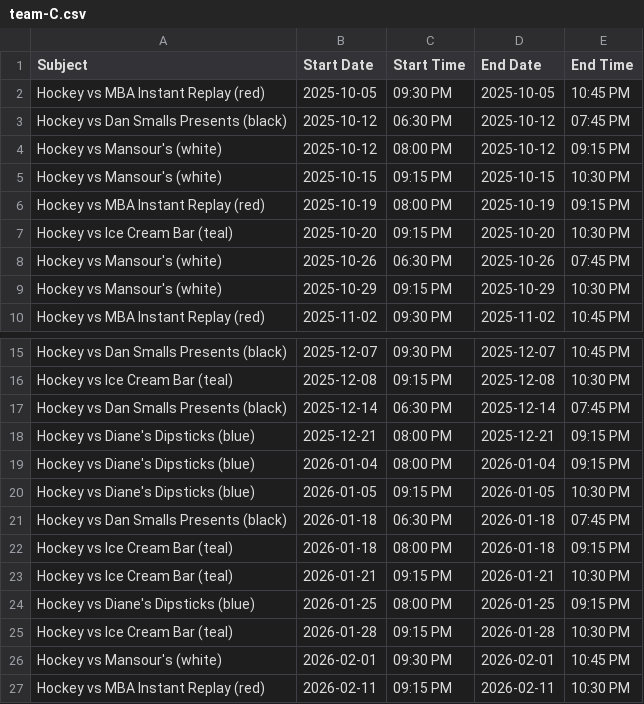
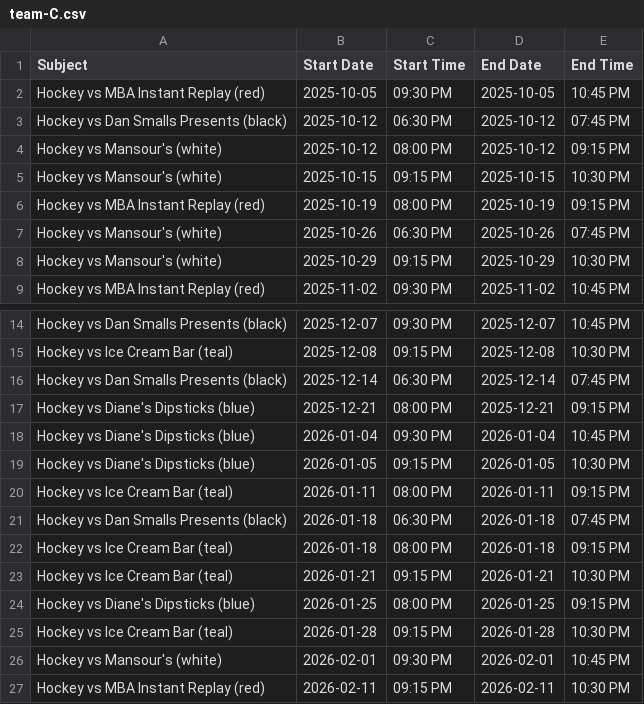
Before and after one commit to suany/scripts, a CSV file: ab-hockey/team-C.csv, drawn as a sheet; only a part is shown, gaps mark what is left out.

```diff
--- a/ab-hockey/team-C.csv
+++ b/ab-hockey/team-C.csv
@@ -6,3 +6,2 @@ Hockey vs Mansour's (white),2025-10-15,09:15 PM,2025-10-15,10:30 PM
 Hockey vs MBA Instant Replay (red),2025-10-19,08:00 PM,2025-10-19,09:15 PM
-Hockey vs Ice Cream Bar (teal),2025-10-20,09:15 PM,2025-10-20,10:30 PM
 Hockey vs Mansour's (white),2025-10-26,06:30 PM,2025-10-26,07:45 PM
@@ -18,4 +17,5 @@ Hockey vs Dan Smalls Presents (black),2025-12-14,06:30 PM,2025-12-14,07:45 PM
 Hockey vs Diane's Dipsticks (blue),2025-12-21,08:00 PM,2025-12-21,09:15 PM
-Hockey vs Diane's Dipsticks (blue),2026-01-04,08:00 PM,2026-01-04,09:15 PM
+Hockey vs Diane's Dipsticks (blue),2026-01-04,09:30 PM,2026-01-04,10:45 PM
 Hockey vs Diane's Dipsticks (blue),2026-01-05,09:15 PM,2026-01-05,10:30 PM
+Hockey vs Ice Cream Bar (teal),2026-01-11,08:00 PM,2026-01-11,09:15 PM
 Hockey vs Dan Smalls Presents (black),2026-01-18,06:30 PM,2026-01-18,07:45 PM
```
Also changed, not shown: ab-hockey/schedule.csv, ab-hockey/team-A.csv, 11 other files.
